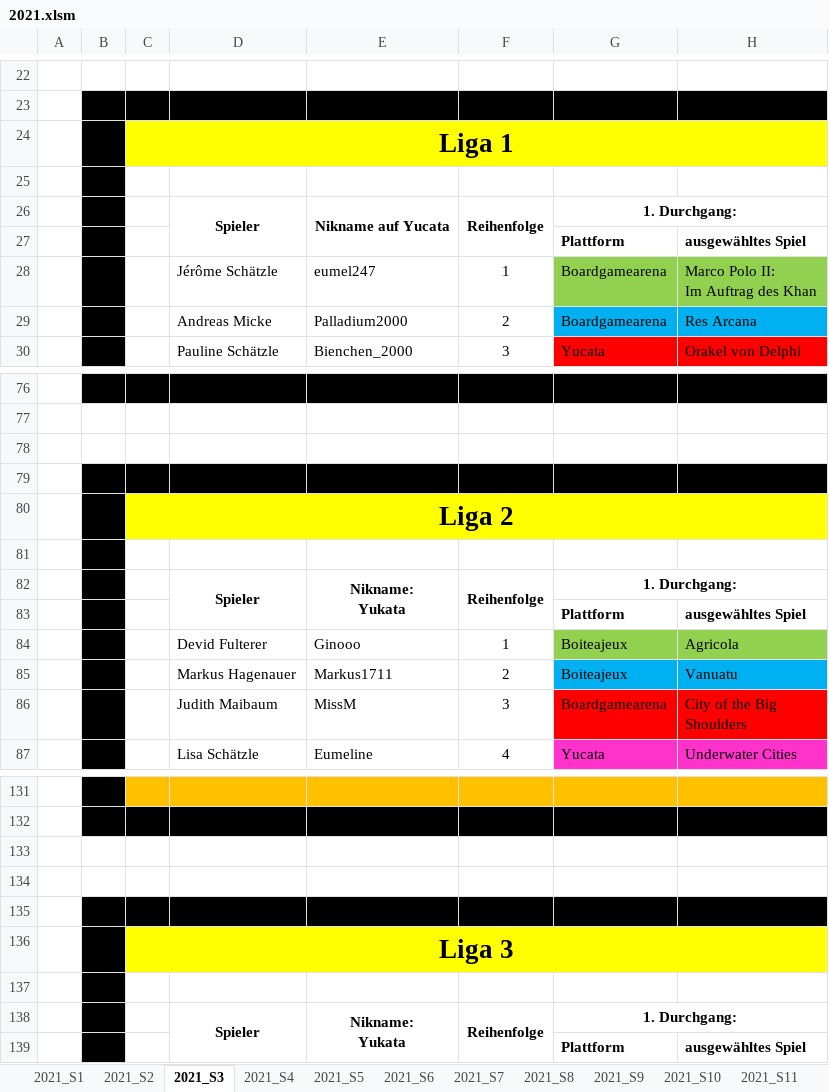
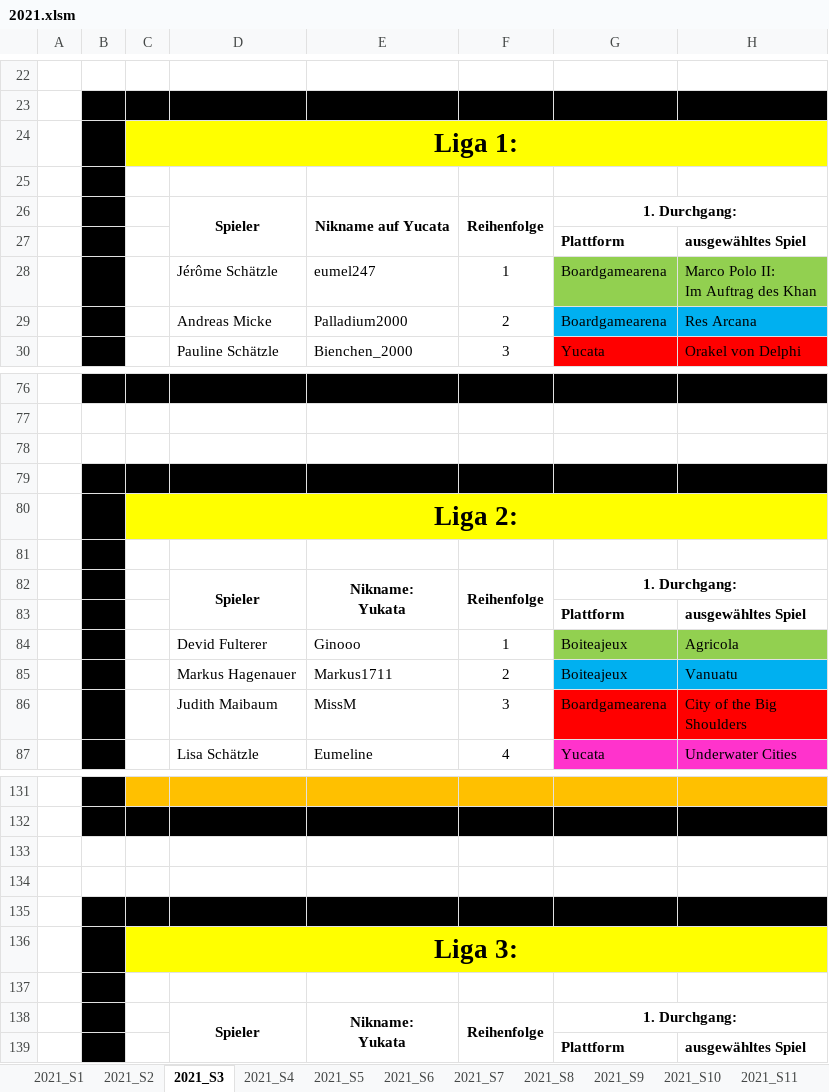
Before and after one commit to caravanlizzy/kennerliga, an Excel workbook: data_migration/data/2021.xlsm, sheet 2021_S3, drawn as a sheet; only a part is shown, gaps mark what is left out; values as stored, in another font and other column widths than the file's, no borders; the diff names each change by its address in the sheet, - before the commit and + after, or states it on an @@ line.

```diff
--- a/data_migration/data/2021.xlsm (sheet 2021_S3)
+++ b/data_migration/data/2021.xlsm (sheet 2021_S3)
-C24: Liga 1
+C24: Liga 1:
-C80: Liga 2
+C80: Liga 2:
-C136: Liga 3
+C136: Liga 3:
```
Also changed, not shown: sheet 2021_S2, sheet 2021_S12, sheet 2021_S5, sheet 2021_S9, sheet 2021_S7, sheet 2021_S4, 5 more sheets, data_migration/data/2020.xlsm, data_migration/data/2022.xlsm, 1 other file.
